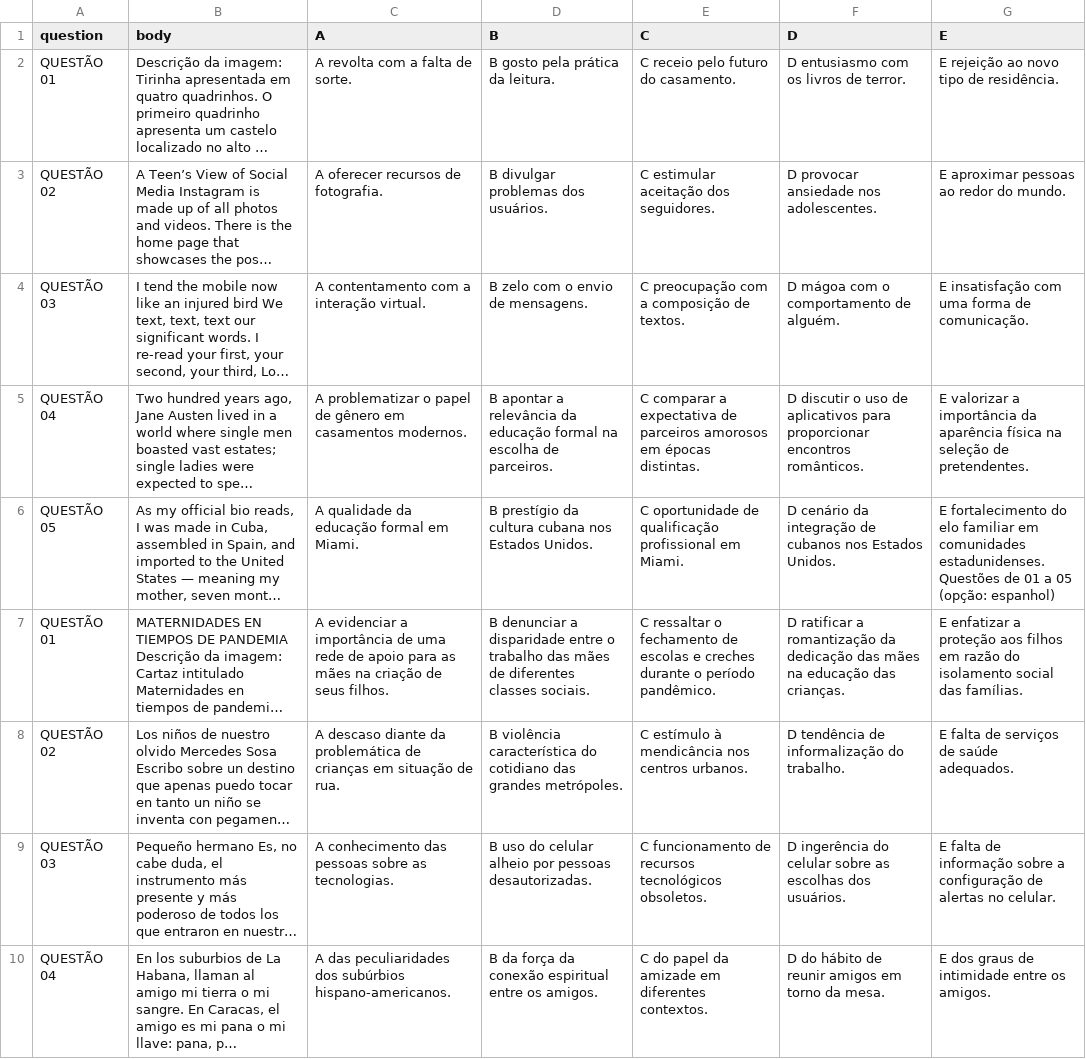
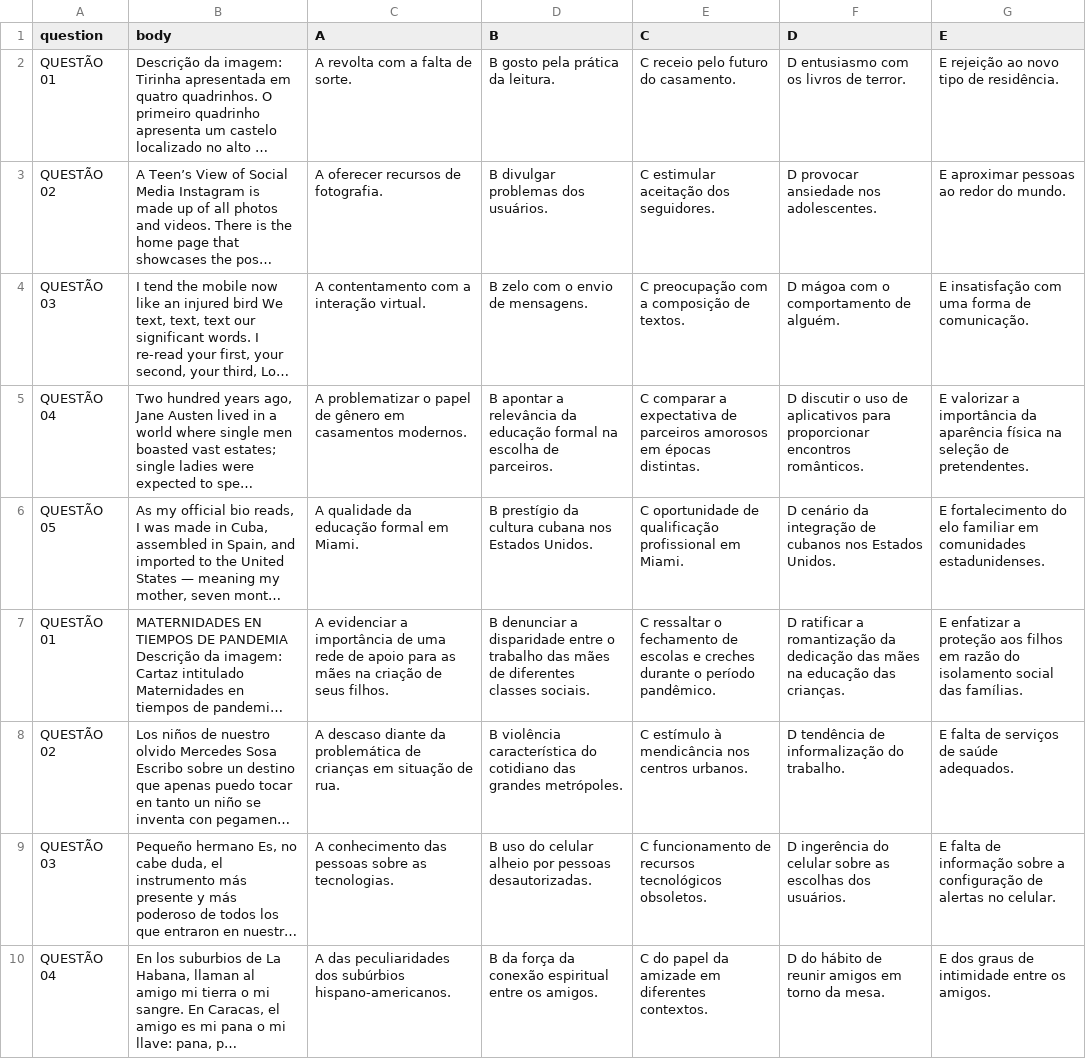
Before and after one commit to marceloslo/EnemParser, a CSV file: Data/ENEM_2022_P1_CAD_09_DIA_1_LARANJA_LEDOR.csv, drawn as a sheet; only a part is shown; long unchanged cells end in …; the diff covers the shown part only; the diff names each change by its address in the sheet, - before the commit and + after, or states it on an @@ line.

```diff
--- a/Data/ENEM_2022_P1_CAD_09_DIA_1_LARANJA_LEDOR.csv
+++ b/Data/ENEM_2022_P1_CAD_09_DIA_1_LARANJA_LEDOR.csv
-G6 (E): …comunidades estadunidenses. Questões de 01 a 05 (opção: espanhol)
+G6 (E): …comunidades estadunidenses.
```
Also changed, not shown: 1 edited cell elsewhere in this file, 15 other files.
